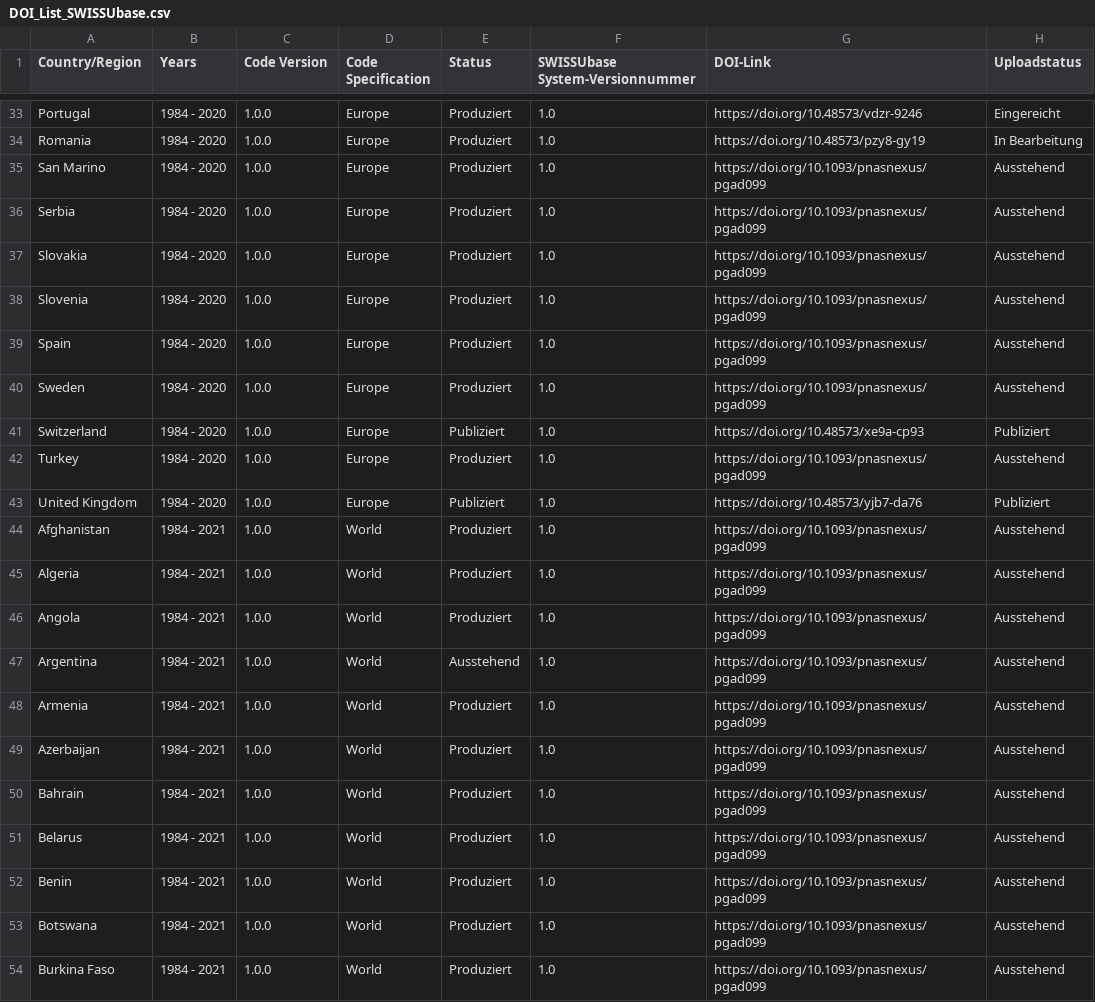
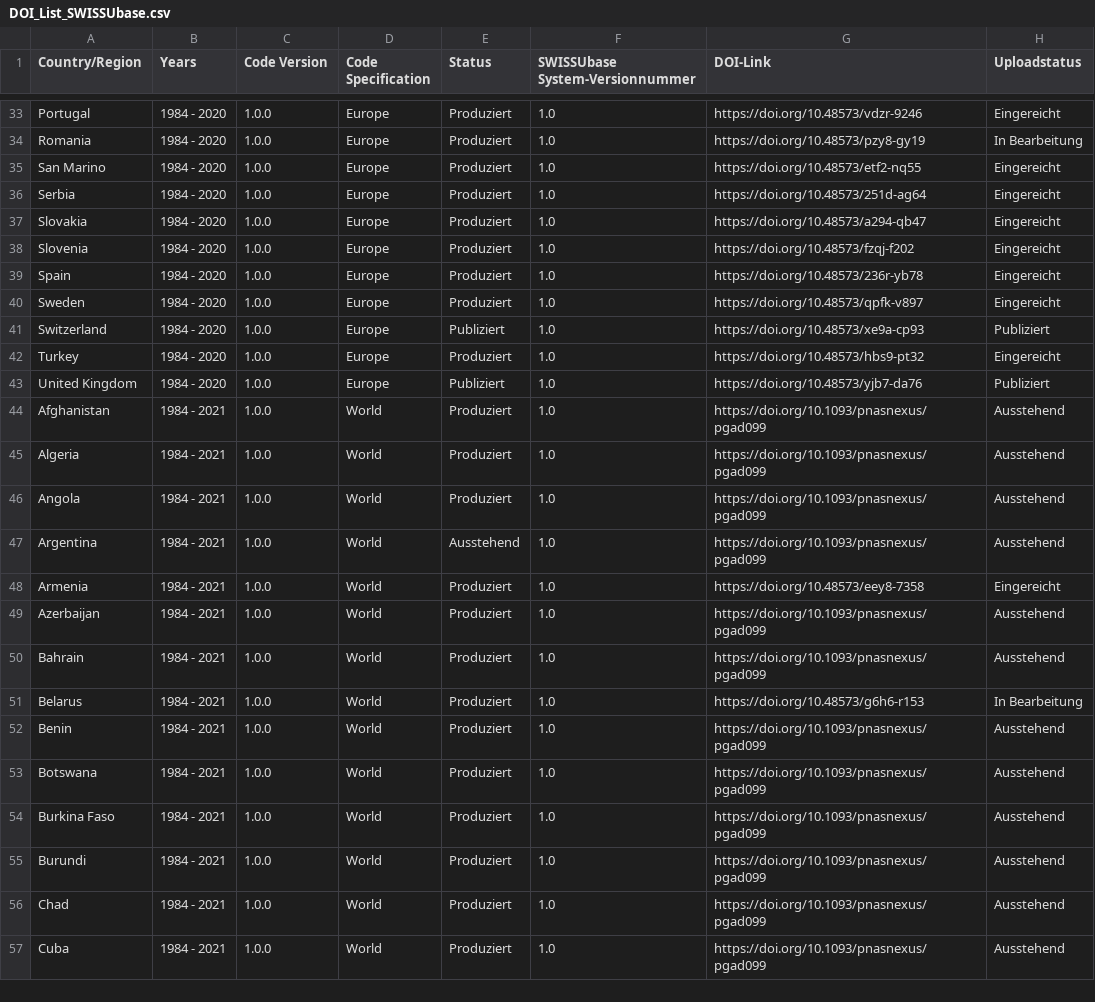
Before and after one commit to plehnert/surfacegroups, a CSV file: DOI_List_SWISSUbase.csv, drawn as a sheet; only a part is shown, gaps mark what is left out; the shorter side is filled out with more unchanged rows.

Commit message:
Update DOI_List_SWISSUbase.csv

```diff
--- a/DOI_List_SWISSUbase.csv
+++ b/DOI_List_SWISSUbase.csv
@@ -34,10 +34,10 @@ Portugal,1984 - 2020,1.0.0,Europe,Produziert,1.0,https://doi.org/10.48573/vdzr-9
 Romania,1984 - 2020,1.0.0,Europe,Produziert,1.0,https://doi.org/10.48573/pzy8-gy19,In Bearbeitung
-San Marino,1984 - 2020,1.0.0,Europe,Produziert,1.0,https://doi.org/10.1093/pnasnexus/pgad099,Ausstehend
-Serbia,1984 - 2020,1.0.0,Europe,Produziert,1.0,https://doi.org/10.1093/pnasnexus/pgad099,Ausstehend
-Slovakia,1984 - 2020,1.0.0,Europe,Produziert,1.0,https://doi.org/10.1093/pnasnexus/pgad099,Ausstehend
-Slovenia,1984 - 2020,1.0.0,Europe,Produziert,1.0,https://doi.org/10.1093/pnasnexus/pgad099,Ausstehend
-Spain,1984 - 2020,1.0.0,Europe,Produziert,1.0,https://doi.org/10.1093/pnasnexus/pgad099,Ausstehend
-Sweden,1984 - 2020,1.0.0,Europe,Produziert,1.0,https://doi.org/10.1093/pnasnexus/pgad099,Ausstehend
+San Marino,1984 - 2020,1.0.0,Europe,Produziert,1.0,https://doi.org/10.48573/etf2-nq55,Eingereicht
+Serbia,1984 - 2020,1.0.0,Europe,Produziert,1.0,https://doi.org/10.48573/251d-ag64,Eingereicht
+Slovakia,1984 - 2020,1.0.0,Europe,Produziert,1.0,https://doi.org/10.48573/a294-qb47,Eingereicht
+Slovenia,1984 - 2020,1.0.0,Europe,Produziert,1.0,https://doi.org/10.48573/fzqj-f202,Eingereicht
+Spain,1984 - 2020,1.0.0,Europe,Produziert,1.0,https://doi.org/10.48573/236r-yb78,Eingereicht
+Sweden,1984 - 2020,1.0.0,Europe,Produziert,1.0,https://doi.org/10.48573/qpfk-v897,Eingereicht
 Switzerland,1984 - 2020,1.0.0,Europe,Publiziert,1.0,https://doi.org/10.48573/xe9a-cp93,Publiziert
-Turkey,1984 - 2020,1.0.0,Europe,Produziert,1.0,https://doi.org/10.1093/pnasnexus/pgad099,Ausstehend
+Turkey,1984 - 2020,1.0.0,Europe,Produziert,1.0,https://doi.org/10.48573/hbs9-pt32,Eingereicht
 United Kingdom,1984 - 2020,1.0.0,Europe,Publiziert,1.0,https://doi.org/10.48573/yjb7-da76,Publiziert
@@ -47,6 +47,6 @@ Angola,1984 - 2021,1.0.0,World,Produziert,1.0,https://doi.org/10.1093/pnasnexus/
 Argentina,1984 - 2021,1.0.0,World,Ausstehend,1.0,https://doi.org/10.1093/pnasnexus/pgad099,Ausstehend
-Armenia,1984 - 2021,1.0.0,World,Produziert,1.0,https://doi.org/10.1093/pnasnexus/pgad099,Ausstehend
+Armenia,1984 - 2021,1.0.0,World,Produziert,1.0,https://doi.org/10.48573/eey8-7358,Eingereicht
 Azerbaijan,1984 - 2021,1.0.0,World,Produziert,1.0,https://doi.org/10.1093/pnasnexus/pgad099,Ausstehend
 Bahrain,1984 - 2021,1.0.0,World,Produziert,1.0,https://doi.org/10.1093/pnasnexus/pgad099,Ausstehend
-Belarus,1984 - 2021,1.0.0,World,Produziert,1.0,https://doi.org/10.1093/pnasnexus/pgad099,Ausstehend
+Belarus,1984 - 2021,1.0.0,World,Produziert,1.0,https://doi.org/10.48573/g6h6-r153,In Bearbeitung
 Benin,1984 - 2021,1.0.0,World,Produziert,1.0,https://doi.org/10.1093/pnasnexus/pgad099,Ausstehend
```
